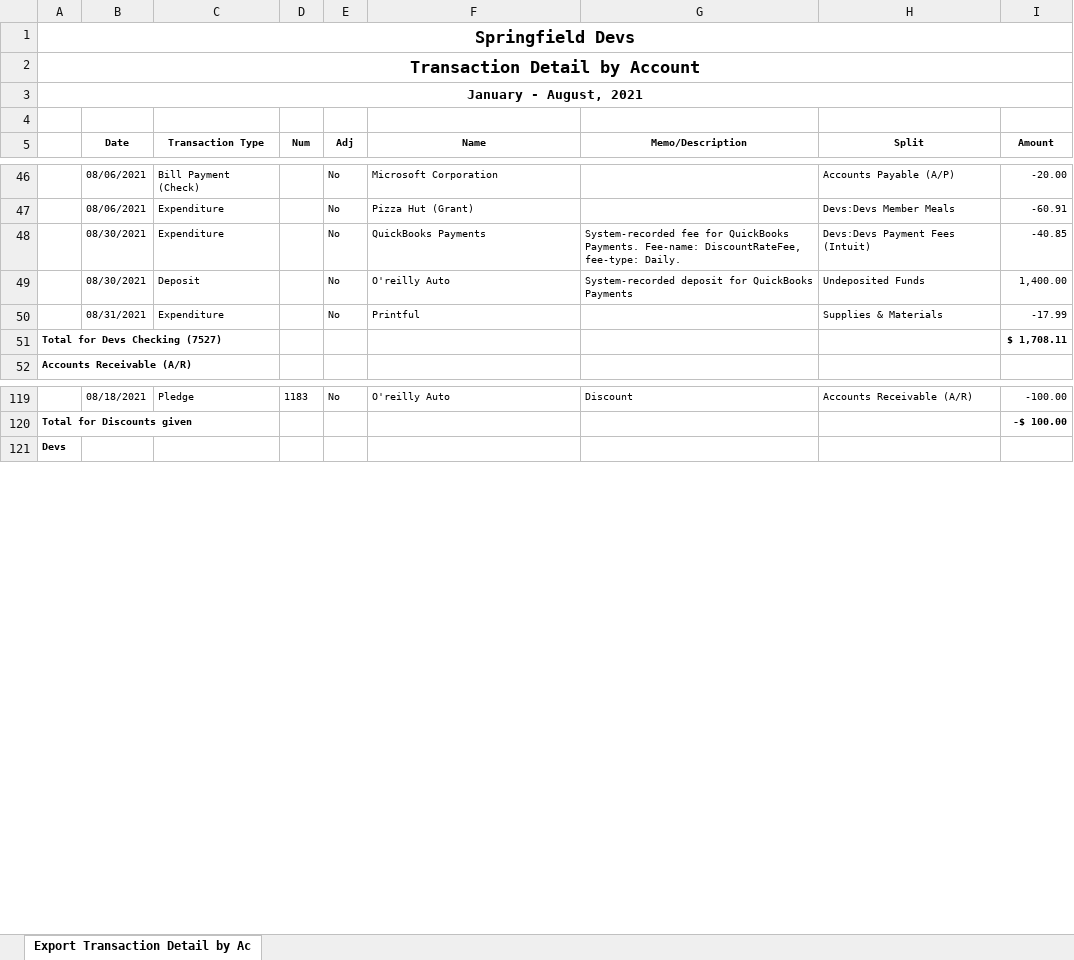
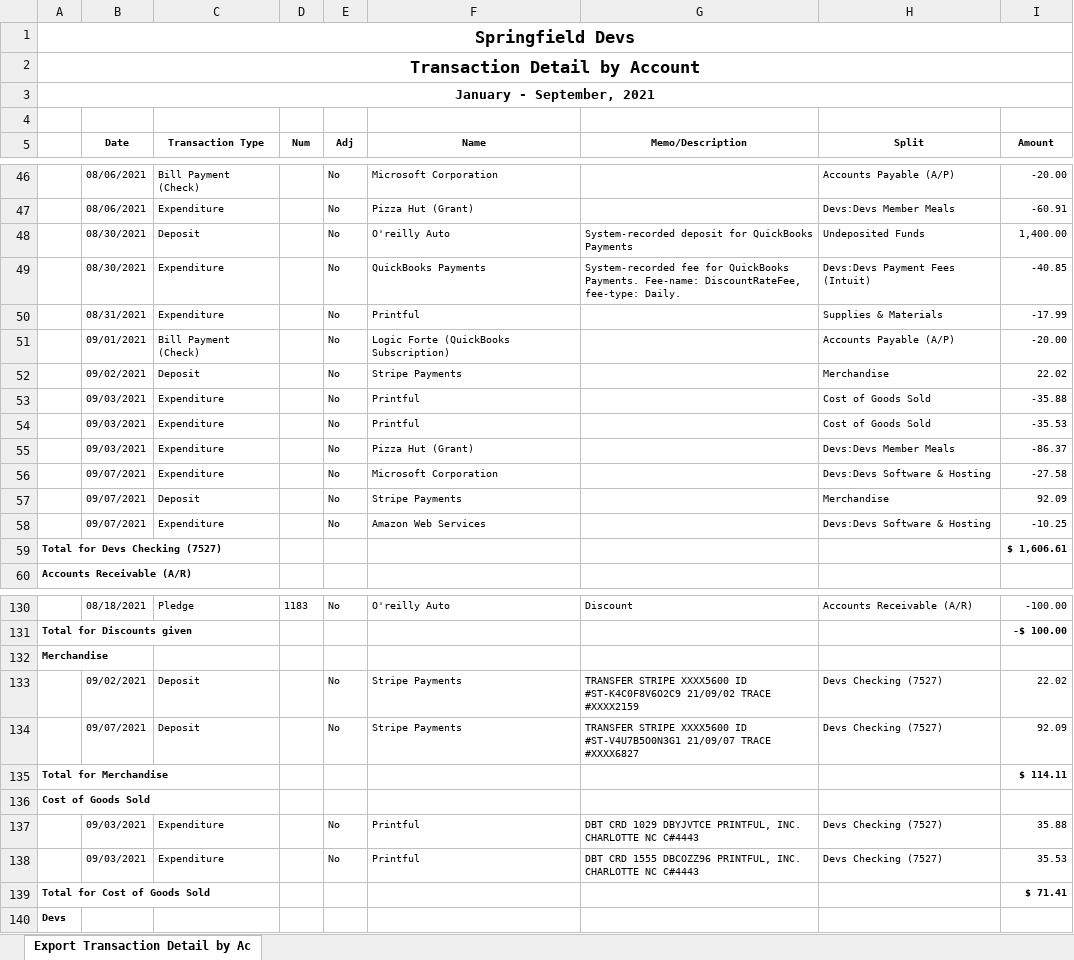
Before and after one commit to sgfdevs/treasurer-reports, an Excel workbook: 2021-sgfdevs-transaction-detail-by-account.xlsx, sheet Export Transaction Detail by Ac, drawn as a sheet; only a part is shown, gaps mark what is left out; values as stored, in another font and other column widths than the file's, no borders; addresses are those after the commit; the diff covers the shown part only; the diff names each change by its address in the sheet, - before the commit and + after, or states it on an @@ line.

Commit message:
Transactions: 09/30/2021

```diff
--- a/2021-sgfdevs-transaction-detail-by-account.xlsx (sheet Export Transaction Detail by Ac)
+++ b/2021-sgfdevs-transaction-detail-by-account.xlsx (sheet Export Transaction Detail by Ac)
-A3: January - August, 2021
+A3: January - September, 2021
@@ row 49 moved to row 48: 08/30/2021 @@
+row 51:  | 09/01/2021 | Bill Payment (Check) |  | No | Logic Forte (QuickBooks Subscription) |  | Accounts Payable (A/P) | -20.00
+row 52:  | 09/02/2021 | Deposit |  | No | Stripe Payments |  | Merchandise | 22.02
+row 53:  | 09/03/2021 | Expenditure |  | No | Printful |  | Cost of Goods Sold | -35.88
+row 54:  | 09/03/2021 | Expenditure |  | No | Printful |  | Cost of Goods Sold | -35.53
+row 55:  | 09/03/2021 | Expenditure |  | No | Pizza Hut (Grant) |  | Devs:Devs Member Meals | -86.37
+row 56:  | 09/07/2021 | Expenditure |  | No | Microsoft Corporation |  | Devs:Devs Software & Hosting | -27.58
+row 57:  | 09/07/2021 | Deposit |  | No | Stripe Payments |  | Merchandise | 92.09
+row 58:  | 09/07/2021 | Expenditure |  | No | Amazon Web Services |  | Devs:Devs Software & Hosting | -10.25
-I59 (Amount): $ 1,708.11
+I59 (Amount): $ 1,606.61
+row 132: Merchandise
+row 133:  | 09/02/2021 | Deposit |  | No | Stripe Payments | TRANSFER STRIPE XXXX5600 ID #ST-K4C0F8V6O2C9 21/09/02 TRACE #XXXX2159 | Devs Checking (7527) | 22.02
+row 134:  | 09/07/2021 | Deposit |  | No | Stripe Payments | TRANSFER STRIPE XXXX5600 ID #ST-V4U7B5O0N3G1 21/09/07 TRACE #XXXX6827 | Devs Checking (7527) | 92.09
+row 135: Total for Merchandise |  |  |  |  |  |  |  | $ 114.11
+row 136: Cost of Goods Sold
+row 137:  | 09/03/2021 | Expenditure |  | No | Printful | DBT CRD 1029 DBYJVTCE PRINTFUL, INC. CHARLOTTE NC C#4443 | Devs Checking (7527) | 35.88
+row 138:  | 09/03/2021 | Expenditure |  | No | Printful | DBT CRD 1555 DBCOZZ96 PRINTFUL, INC. CHARLOTTE NC C#4443 | Devs Checking (7527) | 35.53
+row 139: Total for Cost of Goods Sold |  |  |  |  |  |  |  | $ 71.41
```
Also changed, not shown: 8 added rows, 8 moved rows and 5 edited cells elsewhere in this sheet, 2021-sgfdevs-journal.xlsx, 2021-sgfdevs-statement-of-activity-detail.xlsx, 3 other files.
